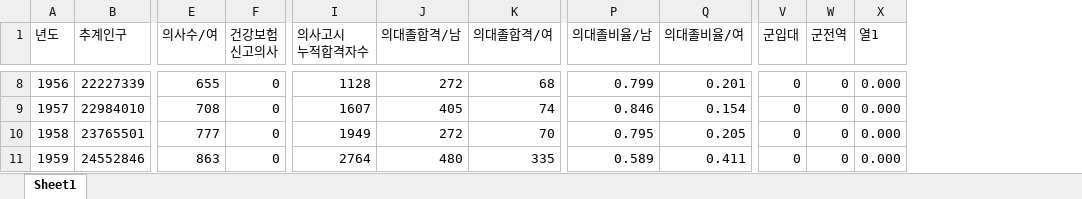
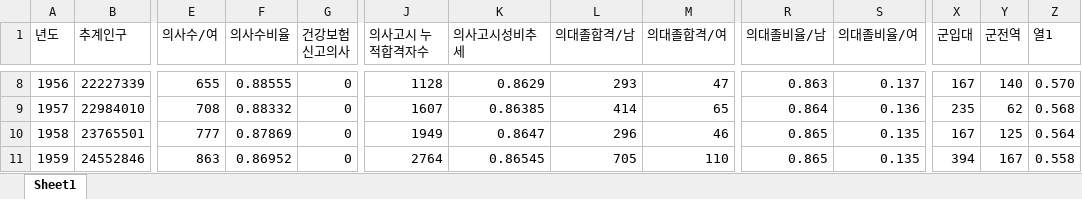
Before and after one commit to unsik-kim/IITPMainProject, an Excel workbook: data/doctorData.xlsx, sheet Sheet1, drawn as a sheet; only a part is shown, gaps mark what is left out; values as stored, in another font and other column widths than the file's, no cell formats; table styles not drawn; addresses are those after the commit; ↵ is a line break in a cell; the diff covers the shown part only; the diff names each change by its address in the sheet, - before the commit and + after, or states it on an @@ line.

```diff
--- a/data/doctorData.xlsx (sheet Sheet1)
+++ b/data/doctorData.xlsx (sheet Sheet1)
+column F (의사수비율), rows 8-11: 0.88555 | 0.88332 | 0.87869 | 0.86952
+column K (의사고시성비추세), rows 8-11: 0.8629 | 0.86385 | 0.8647 | 0.86545
-J1: 의사고시 ↵ 누적합격자수
+J1: 의사고시 누적합격자수
-L8 (의대졸합격/남): 272
+L8 (의대졸합격/남): 293
-M8 (의대졸합격/여): 68
+M8 (의대졸합격/여): 47
-R8 (의대졸비율/남): 0.799
+R8 (의대졸비율/남): 0.863
-S8 (의대졸비율/여): 0.201
+S8 (의대졸비율/여): 0.137
-X8 (군입대): 0
+X8 (군입대): 167
-Y8 (군전역): 0
+Y8 (군전역): 140
-Z8 (열1): 0.000
+Z8 (열1): 0.570
-L9 (의대졸합격/남): 405
+L9 (의대졸합격/남): 414
-M9 (의대졸합격/여): 74
+M9 (의대졸합격/여): 65
-R9 (의대졸비율/남): 0.846
+R9 (의대졸비율/남): 0.864
-S9 (의대졸비율/여): 0.154
+S9 (의대졸비율/여): 0.136
-X9 (군입대): 0
+X9 (군입대): 235
-Y9 (군전역): 0
+Y9 (군전역): 62
-Z9 (열1): 0.000
+Z9 (열1): 0.568
-L10 (의대졸합격/남): 272
+L10 (의대졸합격/남): 296
-M10 (의대졸합격/여): 70
+M10 (의대졸합격/여): 46
-R10 (의대졸비율/남): 0.795
+R10 (의대졸비율/남): 0.865
-S10 (의대졸비율/여): 0.205
+S10 (의대졸비율/여): 0.135
-X10 (군입대): 0
+X10 (군입대): 167
-Y10 (군전역): 0
+Y10 (군전역): 125
-Z10 (열1): 0.000
+Z10 (열1): 0.564
-L11 (의대졸합격/남): 480
+L11 (의대졸합격/남): 705
-M11 (의대졸합격/여): 335
+M11 (의대졸합격/여): 110
-R11 (의대졸비율/남): 0.589
+R11 (의대졸비율/남): 0.865
-S11 (의대졸비율/여): 0.411
+S11 (의대졸비율/여): 0.135
-X11 (군입대): 0
+X11 (군입대): 394
-Y11 (군전역): 0
+Y11 (군전역): 167
-Z11 (열1): 0.000
+Z11 (열1): 0.558
```
Also changed, not shown: 259 edited cells elsewhere in this sheet, cell formats, formulas that keep their value, 30 other files.
